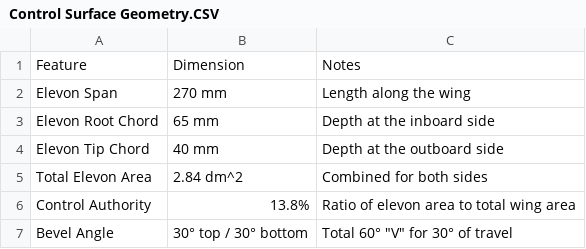
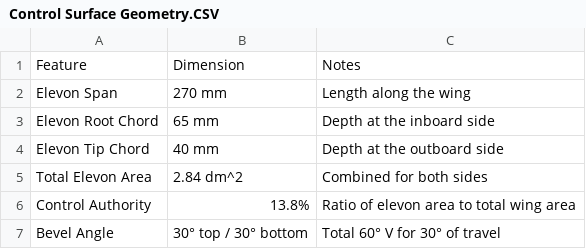
Before and after one commit to SaiFishy/Polly-the-Plane, a CSV file: Plane Specifications/Control Surface Geometry.CSV, drawn as a sheet.

Commit message:
Update Control Surface Geometry.CSV

```diff
--- a/Plane Specifications/Control Surface Geometry.CSV
+++ b/Plane Specifications/Control Surface Geometry.CSV
@@ -6,2 +6,2 @@ Total Elevon Area,2.84 dm^2,Combined for both sides
 Control Authority,13.8%,Ratio of elevon area to total wing area
-Bevel Angle,30° top / 30° bottom,Total 60° "V" for 30° of travel
+Bevel Angle,30° top / 30° bottom,Total 60° V for 30° of travel
```
